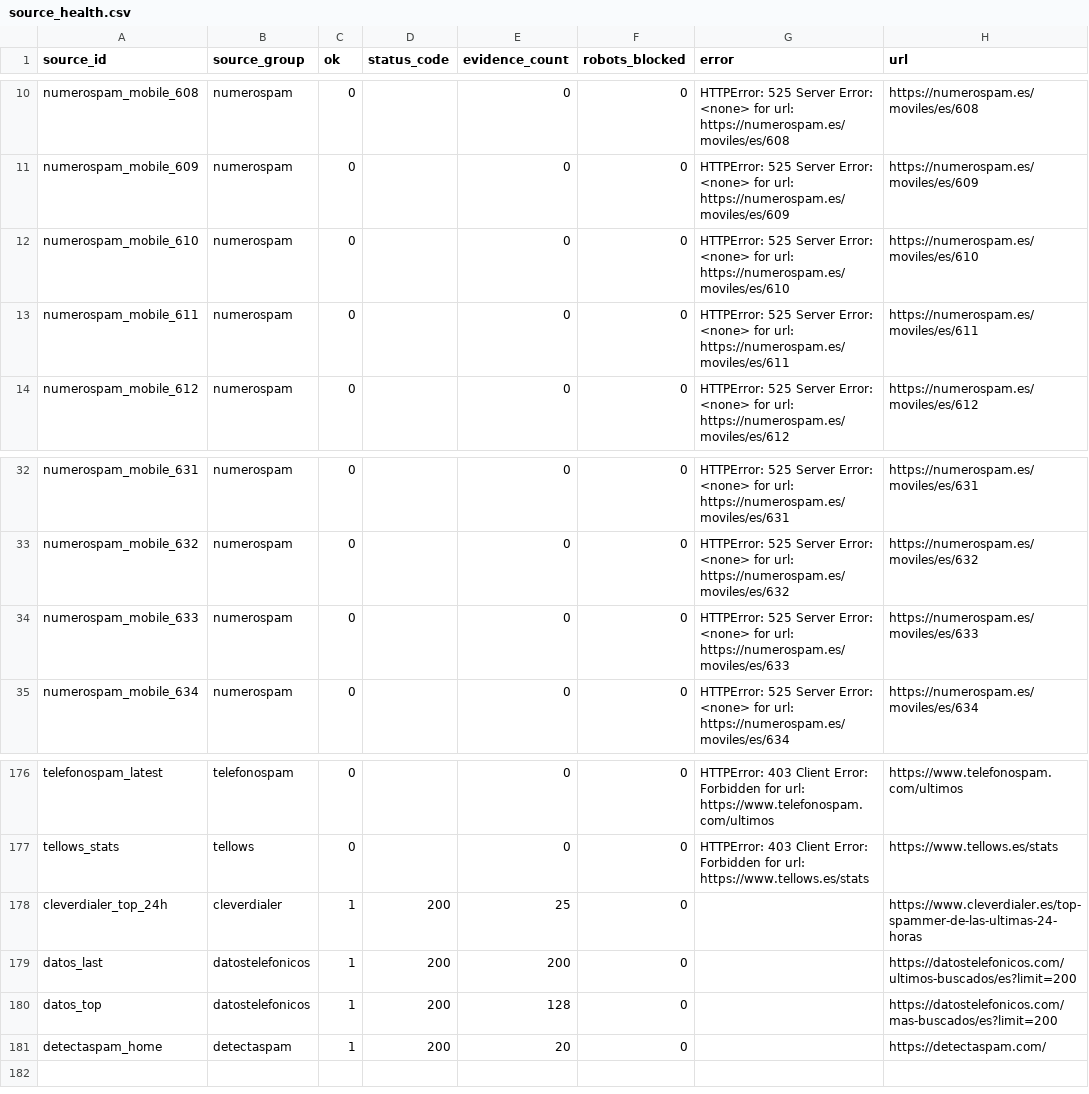
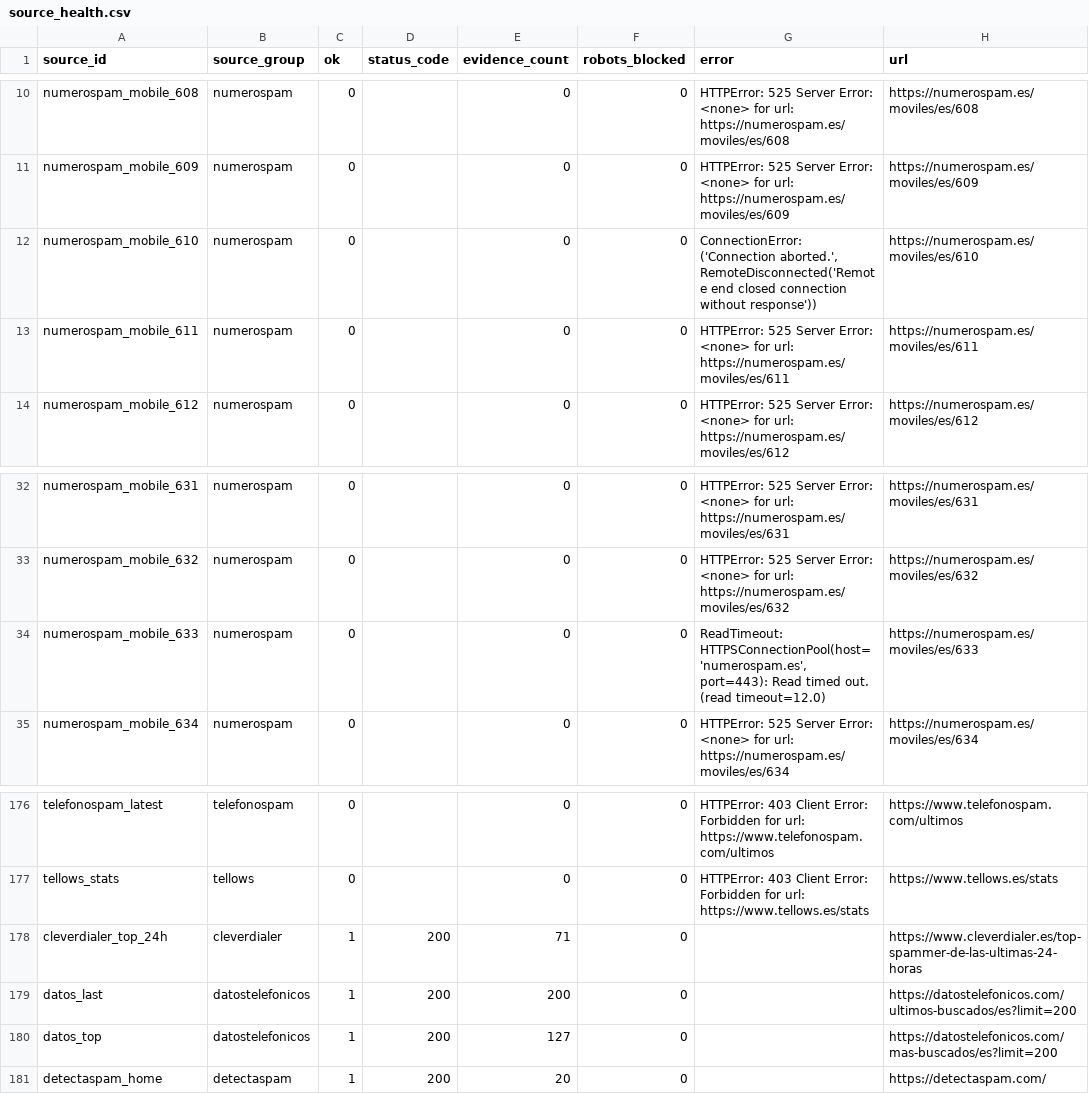
Before and after one commit to Esetot/spamguard-es, a CSV file: data/source_health.csv, drawn as a sheet; only a part is shown, gaps mark what is left out.

```diff
--- a/data/source_health.csv
+++ b/data/source_health.csv
@@ -11,3 +11,3 @@ numerospam_mobile_608,numerospam,0,,0,0,HTTPError: 525 Server Error: <none> for
 numerospam_mobile_609,numerospam,0,,0,0,HTTPError: 525 Server Error: <none> for url: https://numerospam.es/moviles/es/609,https://numerospam.es/moviles/es/609
-numerospam_mobile_610,numerospam,0,,0,0,HTTPError: 525 Server Error: <none> for url: https://numerospam.es/moviles/es/610,https://numerospam.es/moviles/es/610
+numerospam_mobile_610,numerospam,0,,0,0,"ConnectionError: ('Connection aborted.', RemoteDisconnected('Remote end closed connection without response'))",https://numerospam.es/moviles/es/610
 numerospam_mobile_611,numerospam,0,,0,0,HTTPError: 525 Server Error: <none> for url: https://numerospam.es/moviles/es/611,https://numerospam.es/moviles/es/611
@@ -33,3 +33,3 @@ numerospam_mobile_631,numerospam,0,,0,0,HTTPError: 525 Server Error: <none> for
 numerospam_mobile_632,numerospam,0,,0,0,HTTPError: 525 Server Error: <none> for url: https://numerospam.es/moviles/es/632,https://numerospam.es/moviles/es/632
-numerospam_mobile_633,numerospam,0,,0,0,HTTPError: 525 Server Error: <none> for url: https://numerospam.es/moviles/es/633,https://numerospam.es/moviles/es/633
+numerospam_mobile_633,numerospam,0,,0,0,"ReadTimeout: HTTPSConnectionPool(host='numerospam.es', port=443): Read timed out. (read timeout=12.0)",https://numerospam.es/moviles/es/633
 numerospam_mobile_634,numerospam,0,,0,0,HTTPError: 525 Server Error: <none> for url: https://numerospam.es/moviles/es/634,https://numerospam.es/moviles/es/634
@@ -177,5 +177,5 @@ telefonospam_latest,telefonospam,0,,0,0,HTTPError: 403 Client Error: Forbidden f
 tellows_stats,tellows,0,,0,0,HTTPError: 403 Client Error: Forbidden for url: https://www.tellows.es/stats,https://www.tellows.es/stats
-cleverdialer_top_24h,cleverdialer,1,200,25,0,,https://www.cleverdialer.es/top-spammer-de-las-ultimas-24-horas
+cleverdialer_top_24h,cleverdialer,1,200,71,0,,https://www.cleverdialer.es/top-spammer-de-las-ultimas-24-horas
 datos_last,datostelefonicos,1,200,200,0,,https://datostelefonicos.com/ultimos-buscados/es?limit=200
-datos_top,datostelefonicos,1,200,128,0,,https://datostelefonicos.com/mas-buscados/es?limit=200
+datos_top,datostelefonicos,1,200,127,0,,https://datostelefonicos.com/mas-buscados/es?limit=200
 detectaspam_home,detectaspam,1,200,20,0,,https://detectaspam.com/
```
Also changed, not shown: 10 other files.
